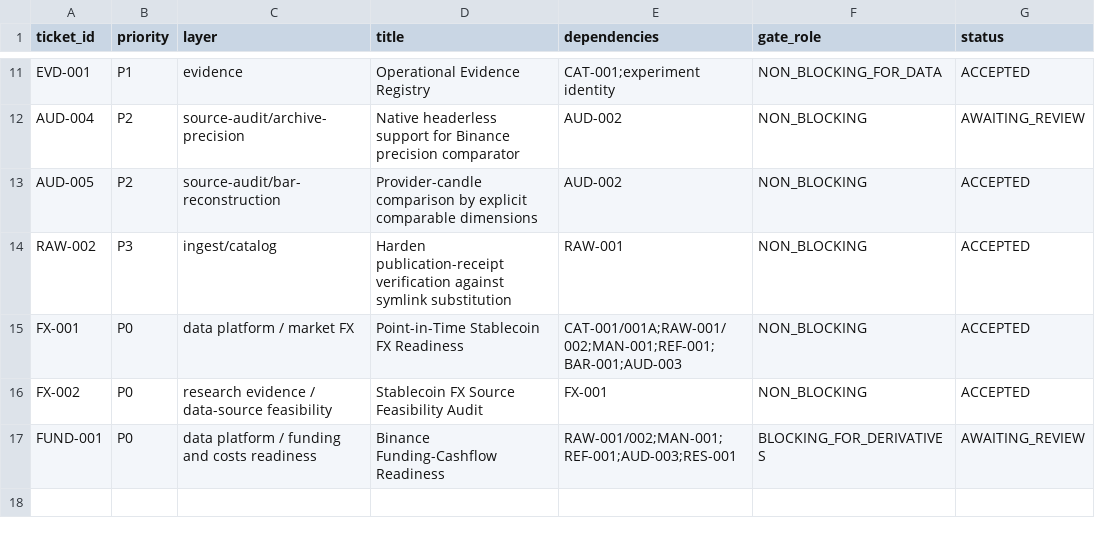
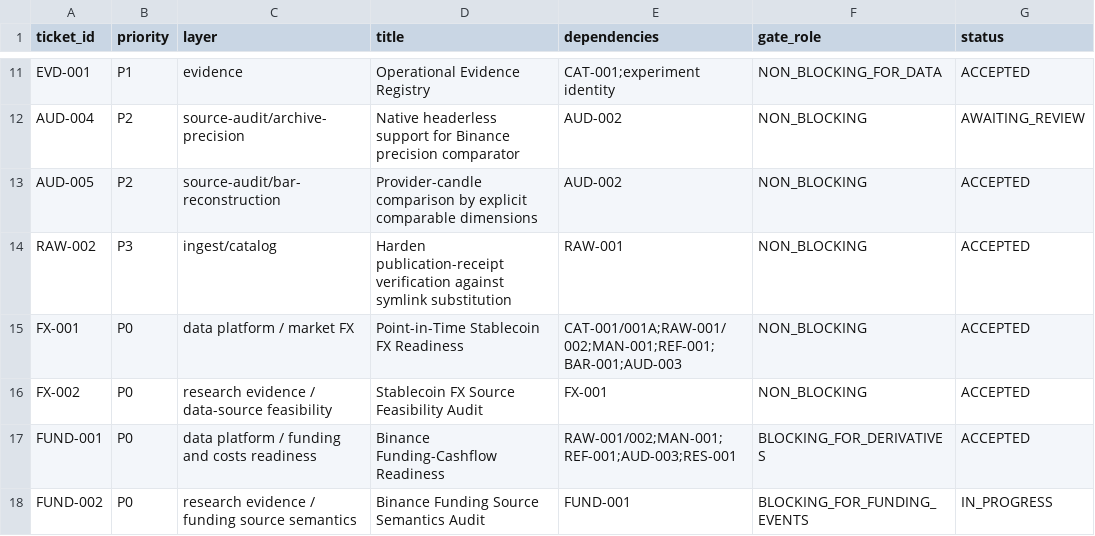
Before and after one commit to larslarsen/Crypto-Multifactor-Bot, a CSV file: docs/engineering/IMPLEMENTATION_BACKLOG.csv, drawn as a sheet; only a part is shown, gaps mark what is left out.

Commit message:
FUND-001 closure corrections + FUND-002 authorization

```diff
--- a/docs/engineering/IMPLEMENTATION_BACKLOG.csv
+++ b/docs/engineering/IMPLEMENTATION_BACKLOG.csv
@@ -16,2 +16,3 @@ FX-001,P0,data platform / market FX,Point-in-Time Stablecoin FX Readiness,CAT-00
 FX-002,P0,research evidence / data-source feasibility,Stablecoin FX Source Feasibility Audit,FX-001,NON_BLOCKING,ACCEPTED
-FUND-001,P0,data platform / funding and costs readiness,Binance Funding-Cashflow Readiness,RAW-001/002;MAN-001;REF-001;AUD-003;RES-001,BLOCKING_FOR_DERIVATIVES,AWAITING_REVIEW
+FUND-001,P0,data platform / funding and costs readiness,Binance Funding-Cashflow Readiness,RAW-001/002;MAN-001;REF-001;AUD-003;RES-001,BLOCKING_FOR_DERIVATIVES,ACCEPTED
+FUND-002,P0,research evidence / funding source semantics,Binance Funding Source Semantics Audit,FUND-001,BLOCKING_FOR_FUNDING_EVENTS,IN_PROGRESS
```
Also changed, not shown: research/fund_001/platform_contract_matrix.csv, 10 other files.
